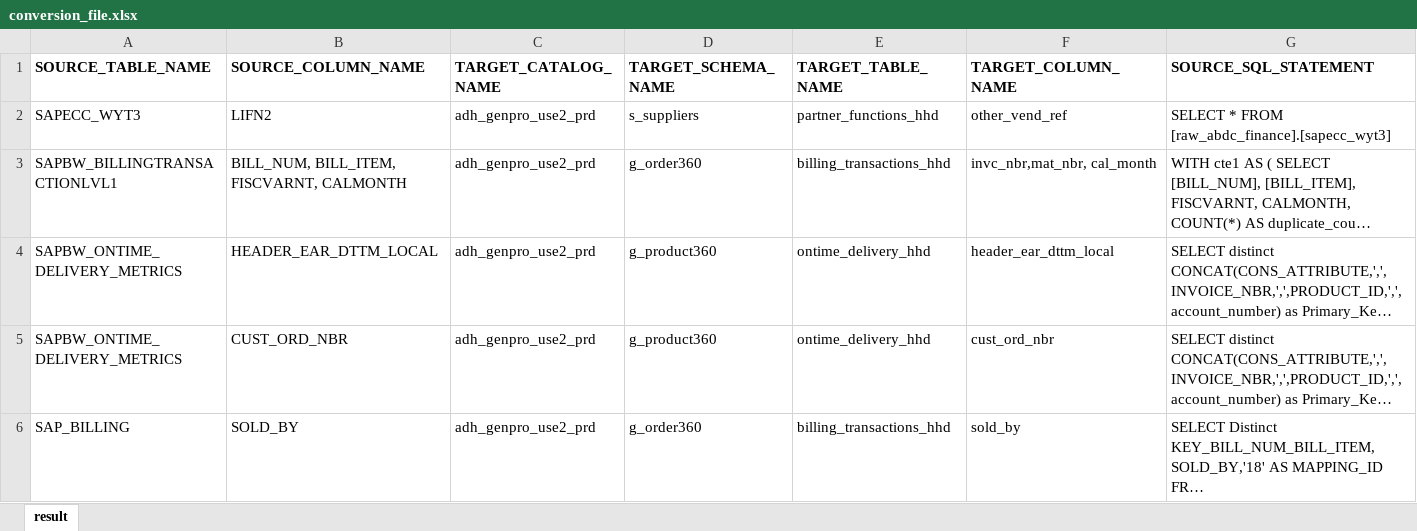
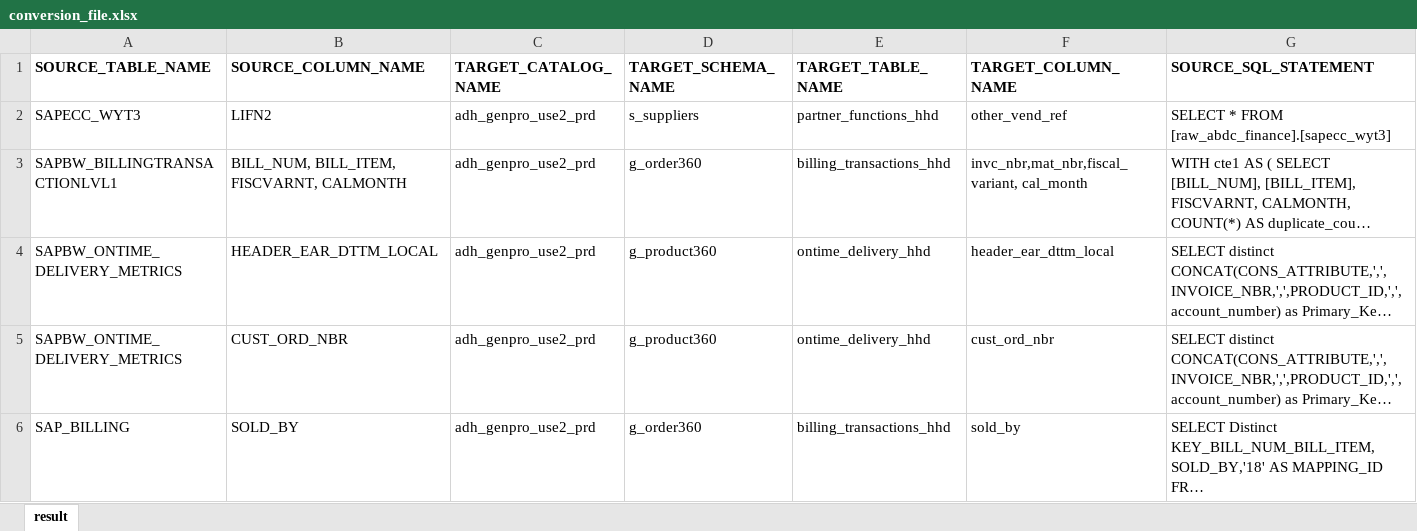
Before and after one commit to jefftenb-db/data_mapping, an Excel workbook: conversion_file.xlsx, sheet result, drawn as a sheet; only a part is shown; long unchanged cells end in …; values as stored, in another font and other column widths than the file's, no borders; the diff names each change by its address in the sheet, - before the commit and + after, or states it on an @@ line.

```diff
--- a/conversion_file.xlsx (sheet result)
+++ b/conversion_file.xlsx (sheet result)
-F3 (TARGET_COLUMN_NAME): invc_nbr,mat_nbr, cal_month
+F3 (TARGET_COLUMN_NAME): invc_nbr,mat_nbr,fiscal_variant, cal_month
```
Also changed, not shown: 5 other files.
